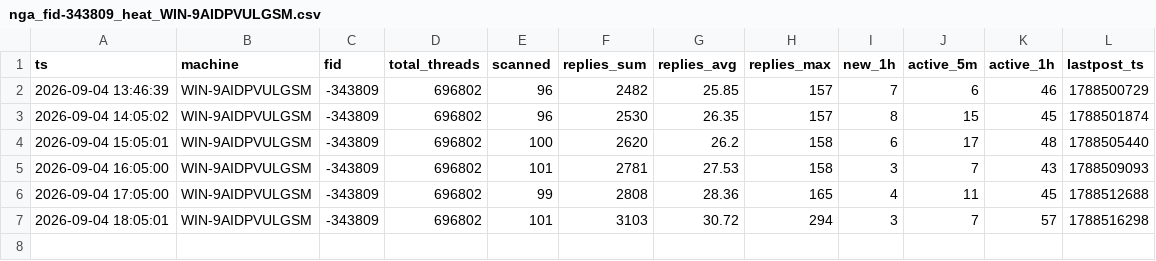
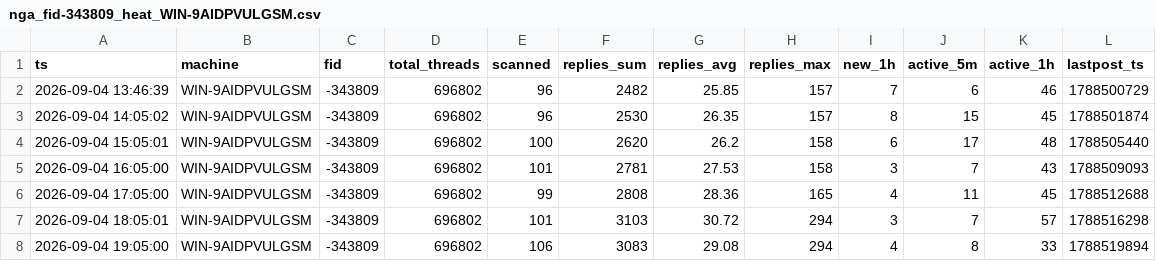
Before and after one commit to aegishe/rally_cars, a CSV file: nga-heat/data/nga_fid-343809_heat_WIN-9AIDPVULGSM.csv, drawn as a sheet.

```diff
--- a/nga-heat/data/nga_fid-343809_heat_WIN-9AIDPVULGSM.csv
+++ b/nga-heat/data/nga_fid-343809_heat_WIN-9AIDPVULGSM.csv
@@ -7 +7,2 @@ ts,machine,fid,total_threads,scanned,replies_sum,replies_avg,replies_max,new_1h,
 2026-09-04 18:05:01,WIN-9AIDPVULGSM,-343809,696802,101,3103,30.72,294,3,7,57,1788516298
+2026-09-04 19:05:00,WIN-9AIDPVULGSM,-343809,696802,106,3083,29.08,294,4,8,33,1788519894
```
Also changed, not shown: 1 other file.
